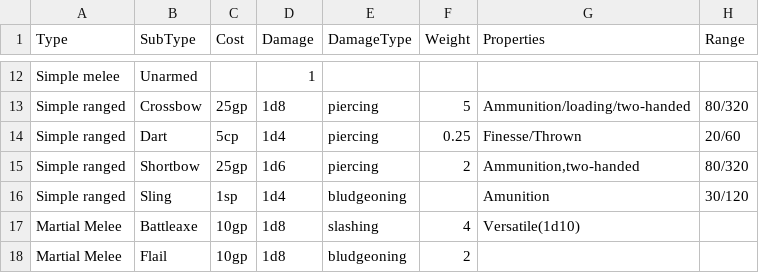
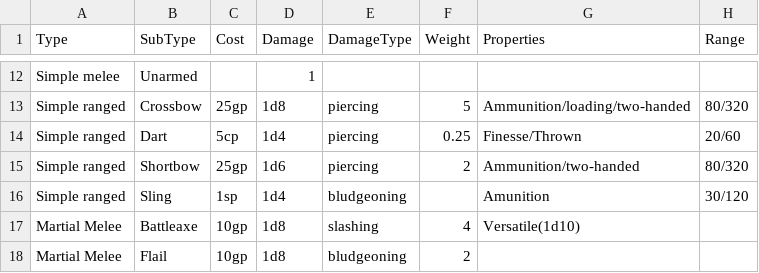
Before and after one commit to wpanderson/Project-Osiris, a CSV file: src/D.R.A.G.O.N.S_CSV/Weapons_DB.csv, drawn as a sheet; only a part is shown, gaps mark what is left out.

```diff
--- a/src/D.R.A.G.O.N.S_CSV/Weapons_DB.csv
+++ b/src/D.R.A.G.O.N.S_CSV/Weapons_DB.csv
@@ -14,3 +14,3 @@ Simple ranged,Crossbow,25gp,1d8,piercing,5,Ammunition/loading/two-handed,80/320
 Simple ranged,Dart,5cp,1d4,piercing,0.25,Finesse/Thrown,20/60
-Simple ranged,Shortbow,25gp,1d6,piercing,2,"Ammunition,two-handed",80/320
+Simple ranged,Shortbow,25gp,1d6,piercing,2,Ammunition/two-handed,80/320
 Simple ranged,Sling,1sp,1d4,bludgeoning,,Amunition,30/120
```
Also changed, not shown: src/D.R.A.G.O.N.S_CSV/Magic_items.csv, 4 other files.
